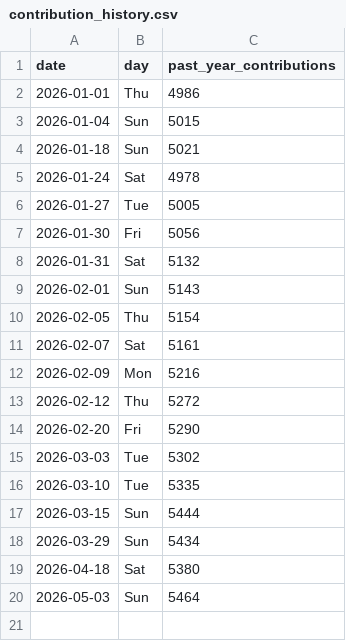
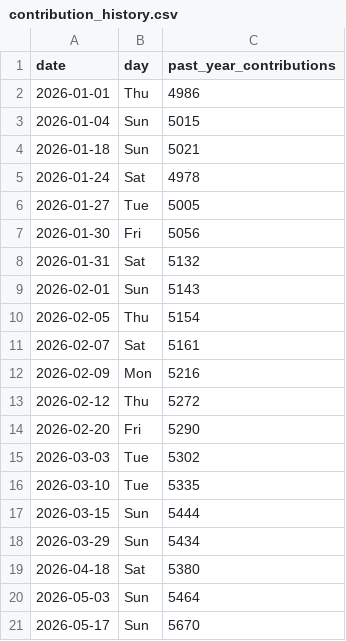
Before and after one commit to d-padmanabhan/d-padmanabhan, a CSV file: stats/contribution_history.csv, drawn as a sheet.

Commit message:
chore: update GitHub stats - 20260517_105348

```diff
--- a/stats/contribution_history.csv
+++ b/stats/contribution_history.csv
@@ -20 +20,2 @@ date,day,past_year_contributions
 2026-05-03,Sun,5464
+2026-05-17,Sun,5670
```
Also changed, not shown: 1 other file.
